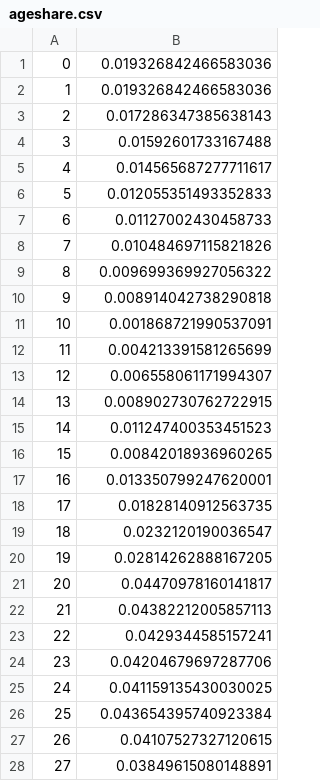
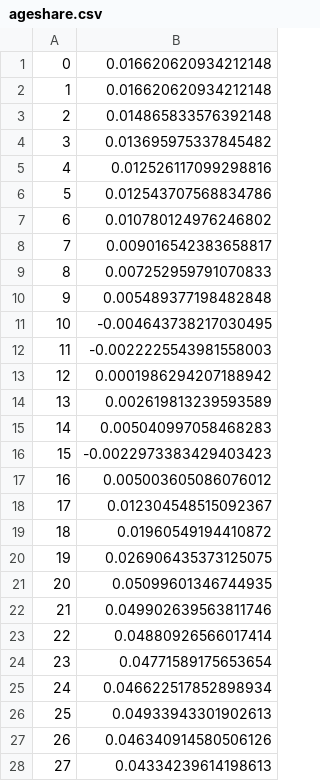
Before and after one commit to hbenveniste/mig-fund, a CSV file: data_mig/ageshare.csv, drawn as a sheet; only a part is shown; the diff covers the shown part only.

```diff
--- a/data_mig/ageshare.csv
+++ b/data_mig/ageshare.csv
@@ -1,28 +1,28 @@
-0,0.019326842466583036
-1,0.019326842466583036
-2,0.017286347385638143
-3,0.01592601733167488
-4,0.014565687277711617
-5,0.012055351493352833
-6,0.01127002430458733
-7,0.010484697115821826
-8,0.009699369927056322
-9,0.008914042738290818
-10,0.001868721990537091
-11,0.004213391581265699
-12,0.006558061171994307
-13,0.008902730762722915
-14,0.011247400353451523
-15,0.00842018936960265
-16,0.013350799247620001
-17,0.01828140912563735
-18,0.0232120190036547
-19,0.02814262888167205
-20,0.04470978160141817
-21,0.04382212005857113
-22,0.0429344585157241
-23,0.04204679697287706
-24,0.041159135430030025
-25,0.043654395740923384
-26,0.04107527327120615
-27,0.03849615080148891
+0,0.016620620934212148
+1,0.016620620934212148
+2,0.014865833576392148
+3,0.013695975337845482
+4,0.012526117099298816
+5,0.012543707568834786
+6,0.010780124976246802
+7,0.009016542383658817
+8,0.007252959791070833
+9,0.005489377198482848
+10,-0.004643738217030495
+11,-0.0022225543981558003
+12,0.0001986294207188942
+13,0.002619813239593589
+14,0.005040997058468283
+15,-0.0022973383429403423
+16,0.005003605086076012
+17,0.012304548515092367
+18,0.01960549194410872
+19,0.026906435373125075
+20,0.05099601346744935
+21,0.049902639563811746
+22,0.04880926566017414
+23,0.04771589175653654
+24,0.046622517852898934
+25,0.04933943301902613
+26,0.046340914580506126
+27,0.04334239614198613
```
Also changed, not shown: 93 edited cells elsewhere in this file, scen/en_nomig_SSP1_update.csv, scen/en_nomig_SSP2_update.csv, 5 other files.
